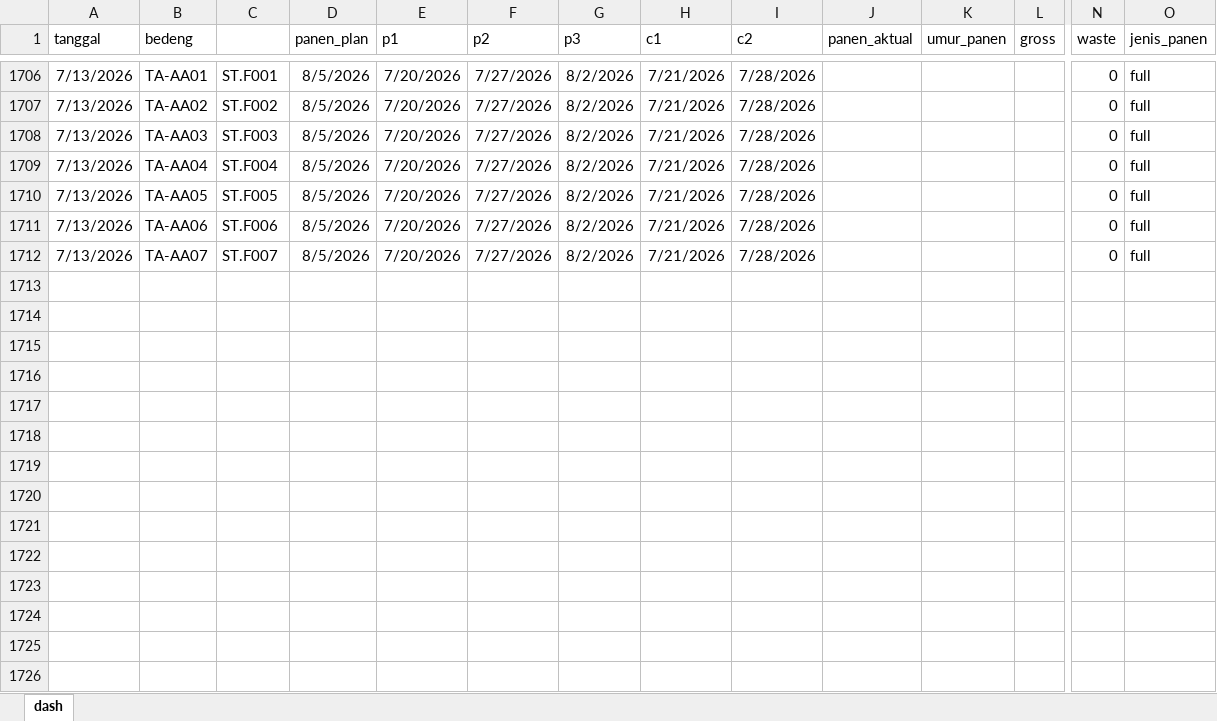
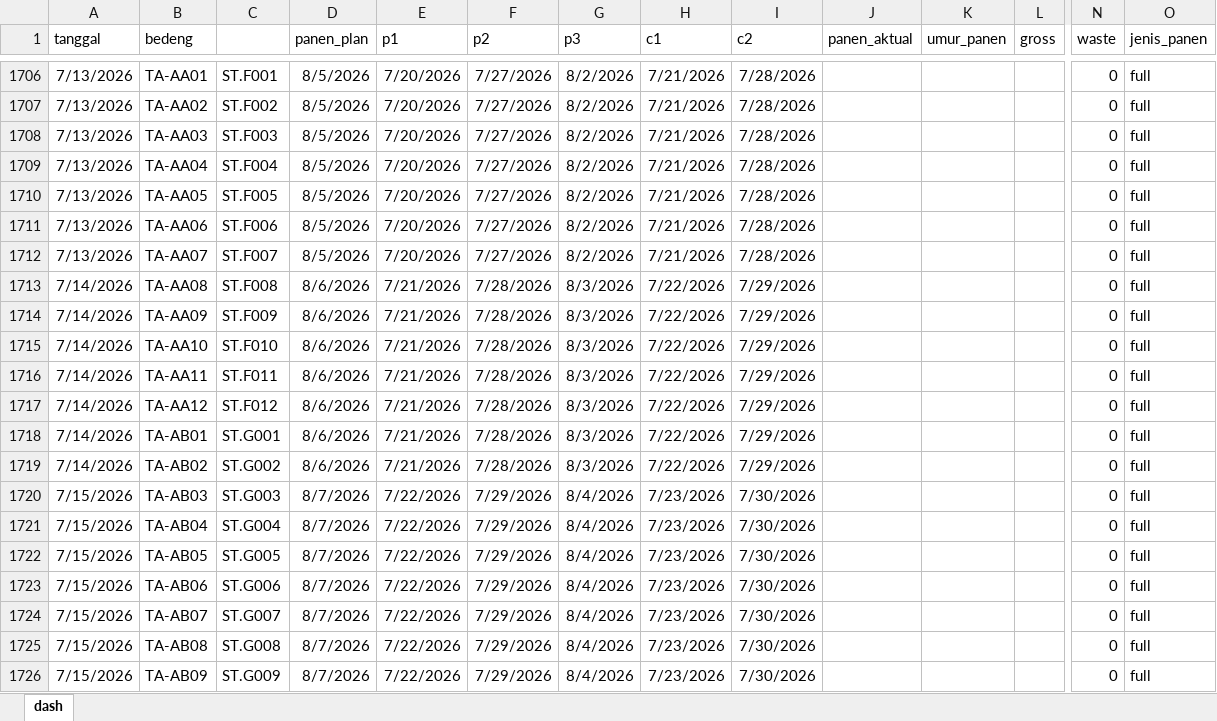
Before and after one commit to good2eddie/LF-dash, an Excel workbook: Plan_Kangkung_Daily.xlsx, sheet dash, drawn as a sheet; only a part is shown, gaps mark what is left out; values as stored, in another font and other column widths than the file's, no borders; conditional formats not drawn; rows hold the shown columns only; the diff covers the shown part only; the diff names each change by its address in the sheet, - before the commit and + after, or states it on an @@ line.

Commit message:
Add files via upload

```diff
--- a/Plan_Kangkung_Daily.xlsx (sheet dash)
+++ b/Plan_Kangkung_Daily.xlsx (sheet dash)
+row 1713: 7/14/2026 | TA-AA08 | ST.F008 | 8/6/2026 | 7/21/2026 | 7/28/2026 | 8/3/2026 | 7/22/2026 | 7/29/2026 |  |  |  | 0 | full
+row 1714: 7/14/2026 | TA-AA09 | ST.F009 | 8/6/2026 | 7/21/2026 | 7/28/2026 | 8/3/2026 | 7/22/2026 | 7/29/2026 |  |  |  | 0 | full
+row 1715: 7/14/2026 | TA-AA10 | ST.F010 | 8/6/2026 | 7/21/2026 | 7/28/2026 | 8/3/2026 | 7/22/2026 | 7/29/2026 |  |  |  | 0 | full
+row 1716: 7/14/2026 | TA-AA11 | ST.F011 | 8/6/2026 | 7/21/2026 | 7/28/2026 | 8/3/2026 | 7/22/2026 | 7/29/2026 |  |  |  | 0 | full
+row 1717: 7/14/2026 | TA-AA12 | ST.F012 | 8/6/2026 | 7/21/2026 | 7/28/2026 | 8/3/2026 | 7/22/2026 | 7/29/2026 |  |  |  | 0 | full
+row 1718: 7/14/2026 | TA-AB01 | ST.G001 | 8/6/2026 | 7/21/2026 | 7/28/2026 | 8/3/2026 | 7/22/2026 | 7/29/2026 |  |  |  | 0 | full
+row 1719: 7/14/2026 | TA-AB02 | ST.G002 | 8/6/2026 | 7/21/2026 | 7/28/2026 | 8/3/2026 | 7/22/2026 | 7/29/2026 |  |  |  | 0 | full
+row 1720: 7/15/2026 | TA-AB03 | ST.G003 | 8/7/2026 | 7/22/2026 | 7/29/2026 | 8/4/2026 | 7/23/2026 | 7/30/2026 |  |  |  | 0 | full
+row 1721: 7/15/2026 | TA-AB04 | ST.G004 | 8/7/2026 | 7/22/2026 | 7/29/2026 | 8/4/2026 | 7/23/2026 | 7/30/2026 |  |  |  | 0 | full
+row 1722: 7/15/2026 | TA-AB05 | ST.G005 | 8/7/2026 | 7/22/2026 | 7/29/2026 | 8/4/2026 | 7/23/2026 | 7/30/2026 |  |  |  | 0 | full
+row 1723: 7/15/2026 | TA-AB06 | ST.G006 | 8/7/2026 | 7/22/2026 | 7/29/2026 | 8/4/2026 | 7/23/2026 | 7/30/2026 |  |  |  | 0 | full
+row 1724: 7/15/2026 | TA-AB07 | ST.G007 | 8/7/2026 | 7/22/2026 | 7/29/2026 | 8/4/2026 | 7/23/2026 | 7/30/2026 |  |  |  | 0 | full
+row 1725: 7/15/2026 | TA-AB08 | ST.G008 | 8/7/2026 | 7/22/2026 | 7/29/2026 | 8/4/2026 | 7/23/2026 | 7/30/2026 |  |  |  | 0 | full
+row 1726: 7/15/2026 | TA-AB09 | ST.G009 | 8/7/2026 | 7/22/2026 | 7/29/2026 | 8/4/2026 | 7/23/2026 | 7/30/2026 |  |  |  | 0 | full
```
Also changed, not shown: 131 edited cells elsewhere in this sheet.
